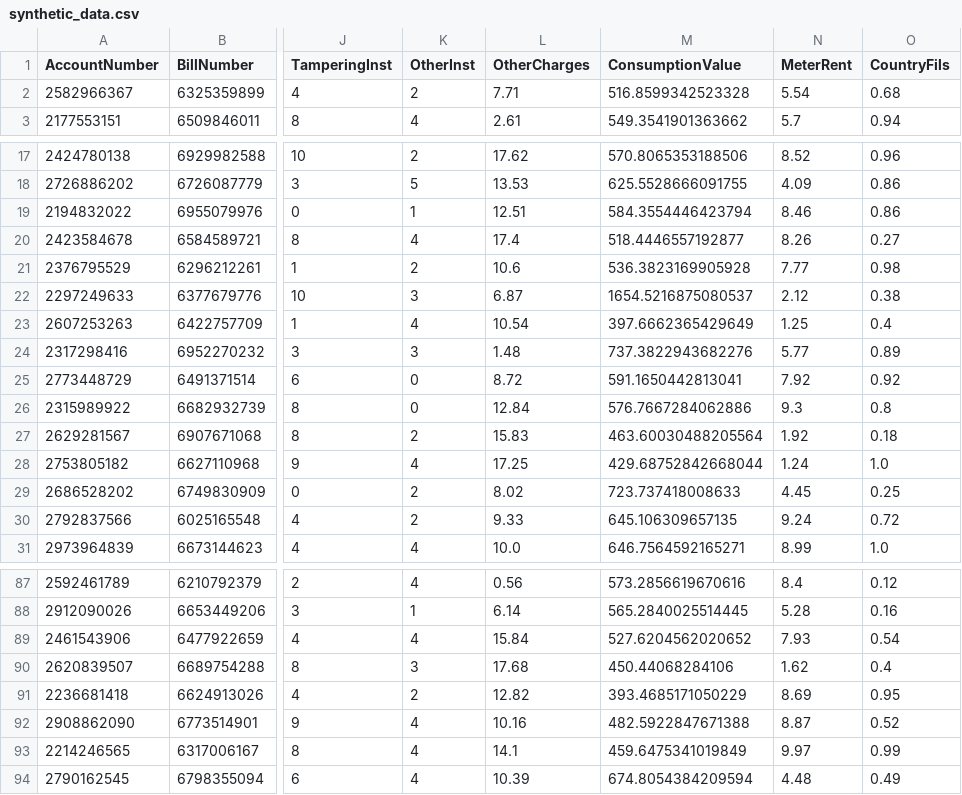
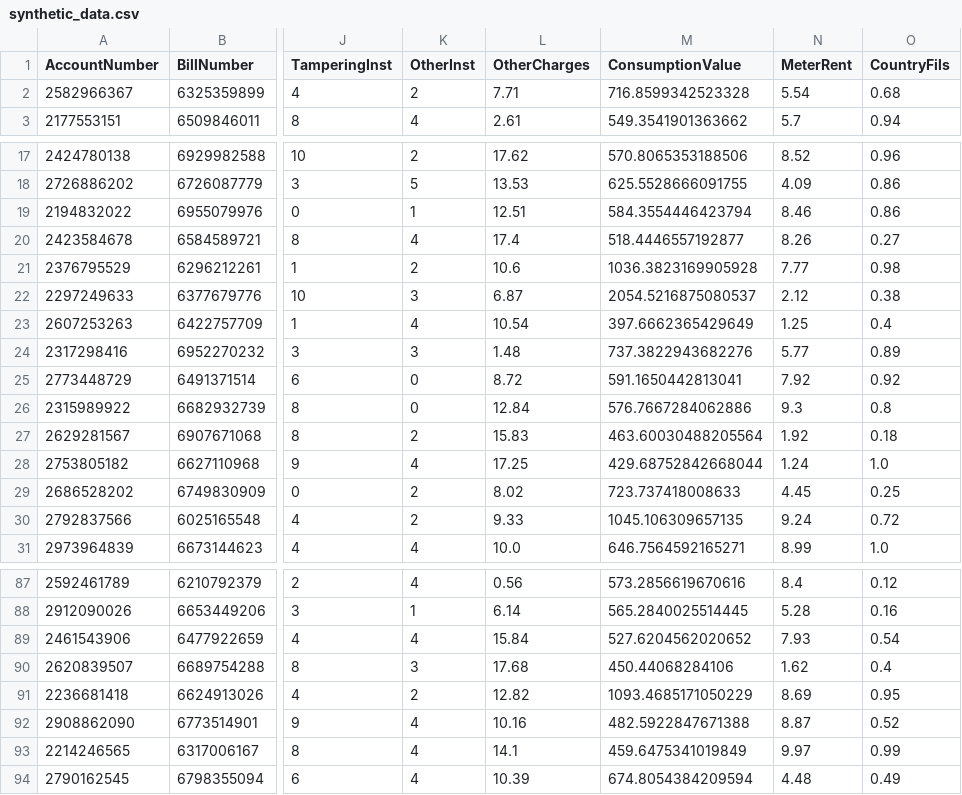
Before and after one commit to chocharrison/utility_bills, a CSV file: synthetic_data.csv, drawn as a sheet; only a part is shown, gaps mark what is left out; the diff names each change by its address in the sheet, - before the commit and + after, or states it on an @@ line.

```diff
--- a/synthetic_data.csv
+++ b/synthetic_data.csv
-M2 (ConsumptionValue): 516.8599342523328
+M2 (ConsumptionValue): 716.8599342523328
-M21 (ConsumptionValue): 536.3823169905928
+M21 (ConsumptionValue): 1036.3823169905928
-M22 (ConsumptionValue): 1654.5216875080537
+M22 (ConsumptionValue): 2054.5216875080537
-M30 (ConsumptionValue): 645.106309657135
+M30 (ConsumptionValue): 1045.106309657135
-M91 (ConsumptionValue): 393.4685171050229
+M91 (ConsumptionValue): 1093.4685171050229
```
Also changed, not shown: outliers_with_clusters.csv, 3 other files.
